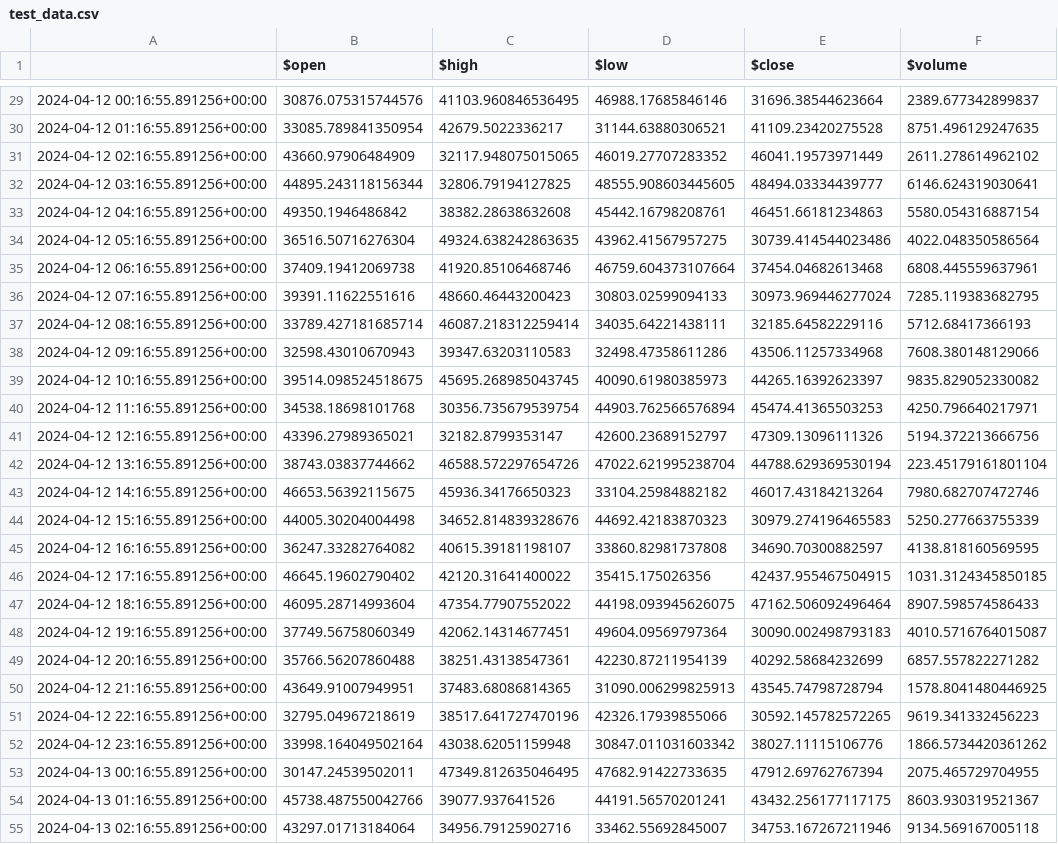
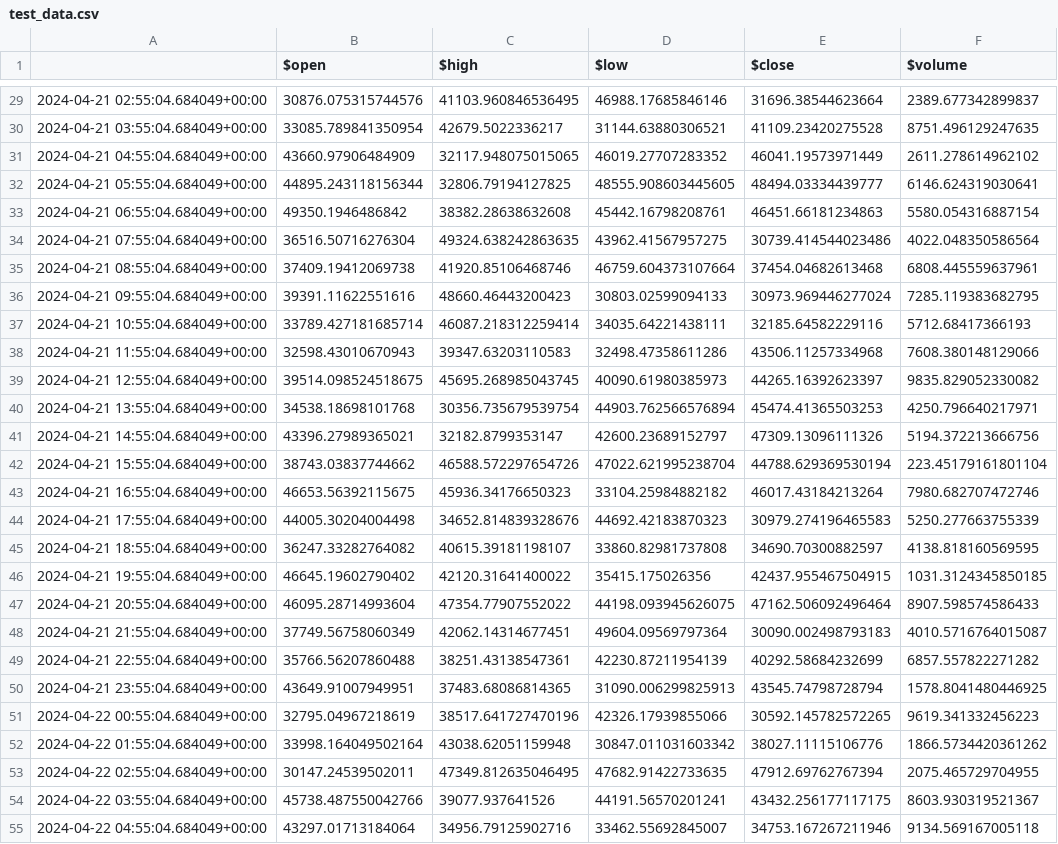
Before and after one commit to skylar93/trading_bot, a CSV file: test_data.csv, drawn as a sheet; only a part is shown, gaps mark what is left out; the diff covers the shown part only; the diff names each change by its address in the sheet, - before the commit and + after, or states it on an @@ line.

```diff
--- a/test_data.csv
+++ b/test_data.csv
-A29: 2024-04-12 00:16:55.891256+00:00
+A29: 2024-04-21 02:55:04.684049+00:00
-A30: 2024-04-12 01:16:55.891256+00:00
+A30: 2024-04-21 03:55:04.684049+00:00
-A31: 2024-04-12 02:16:55.891256+00:00
+A31: 2024-04-21 04:55:04.684049+00:00
-A32: 2024-04-12 03:16:55.891256+00:00
+A32: 2024-04-21 05:55:04.684049+00:00
-A33: 2024-04-12 04:16:55.891256+00:00
+A33: 2024-04-21 06:55:04.684049+00:00
-A34: 2024-04-12 05:16:55.891256+00:00
+A34: 2024-04-21 07:55:04.684049+00:00
-A35: 2024-04-12 06:16:55.891256+00:00
+A35: 2024-04-21 08:55:04.684049+00:00
-A36: 2024-04-12 07:16:55.891256+00:00
+A36: 2024-04-21 09:55:04.684049+00:00
-A37: 2024-04-12 08:16:55.891256+00:00
+A37: 2024-04-21 10:55:04.684049+00:00
-A38: 2024-04-12 09:16:55.891256+00:00
+A38: 2024-04-21 11:55:04.684049+00:00
-A39: 2024-04-12 10:16:55.891256+00:00
+A39: 2024-04-21 12:55:04.684049+00:00
-A40: 2024-04-12 11:16:55.891256+00:00
+A40: 2024-04-21 13:55:04.684049+00:00
-A41: 2024-04-12 12:16:55.891256+00:00
+A41: 2024-04-21 14:55:04.684049+00:00
-A42: 2024-04-12 13:16:55.891256+00:00
+A42: 2024-04-21 15:55:04.684049+00:00
-A43: 2024-04-12 14:16:55.891256+00:00
+A43: 2024-04-21 16:55:04.684049+00:00
-A44: 2024-04-12 15:16:55.891256+00:00
+A44: 2024-04-21 17:55:04.684049+00:00
-A45: 2024-04-12 16:16:55.891256+00:00
+A45: 2024-04-21 18:55:04.684049+00:00
-A46: 2024-04-12 17:16:55.891256+00:00
+A46: 2024-04-21 19:55:04.684049+00:00
-A47: 2024-04-12 18:16:55.891256+00:00
+A47: 2024-04-21 20:55:04.684049+00:00
-A48: 2024-04-12 19:16:55.891256+00:00
+A48: 2024-04-21 21:55:04.684049+00:00
-A49: 2024-04-12 20:16:55.891256+00:00
+A49: 2024-04-21 22:55:04.684049+00:00
-A50: 2024-04-12 21:16:55.891256+00:00
+A50: 2024-04-21 23:55:04.684049+00:00
-A51: 2024-04-12 22:16:55.891256+00:00
+A51: 2024-04-22 00:55:04.684049+00:00
-A52: 2024-04-12 23:16:55.891256+00:00
+A52: 2024-04-22 01:55:04.684049+00:00
-A53: 2024-04-13 00:16:55.891256+00:00
+A53: 2024-04-22 02:55:04.684049+00:00
-A54: 2024-04-13 01:16:55.891256+00:00
+A54: 2024-04-22 03:55:04.684049+00:00
-A55: 2024-04-13 02:16:55.891256+00:00
+A55: 2024-04-22 04:55:04.684049+00:00
```
Also changed, not shown: 173 edited cells elsewhere in this file, 7 other files.
